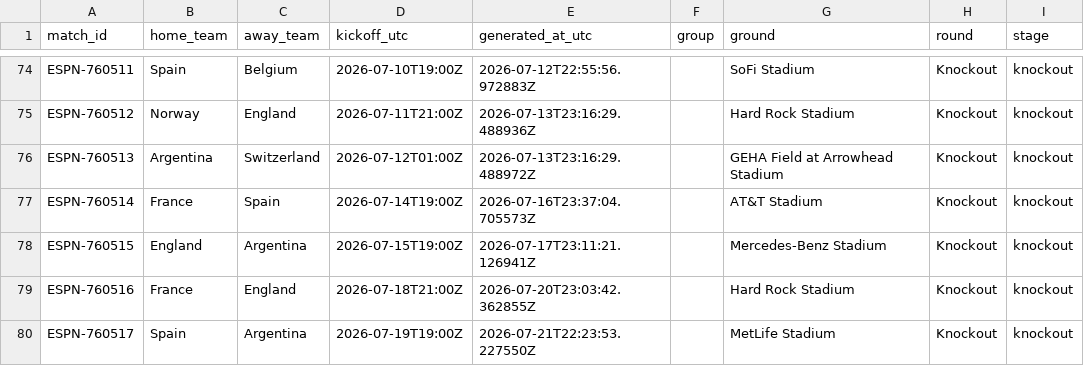
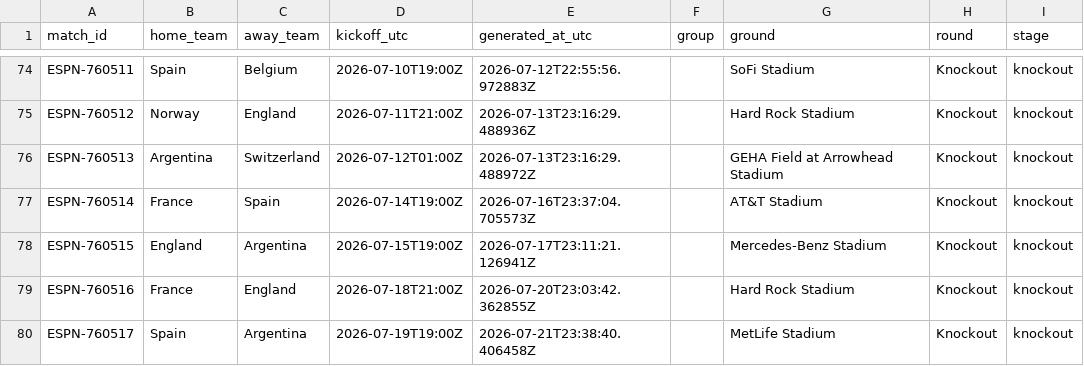
Before and after one commit to khalid-A-M-M/worldcup-agent-harness, a CSV file: data/all_group_fixtures.csv, drawn as a sheet; only a part is shown, gaps mark what is left out.

```diff
--- a/data/all_group_fixtures.csv
+++ b/data/all_group_fixtures.csv
@@ -79,2 +79,2 @@ ESPN-760515,England,Argentina,2026-07-15T19:00Z,2026-07-17T23:11:21.126941Z,,Mer
 ESPN-760516,France,England,2026-07-18T21:00Z,2026-07-20T23:03:42.362855Z,,Hard Rock Stadium,Knockout,knockout
-ESPN-760517,Spain,Argentina,2026-07-19T19:00Z,2026-07-21T22:23:53.227550Z,,MetLife Stadium,Knockout,knockout
+ESPN-760517,Spain,Argentina,2026-07-19T19:00Z,2026-07-21T23:38:40.406458Z,,MetLife Stadium,Knockout,knockout
```
Also changed, not shown: 40 other files.
